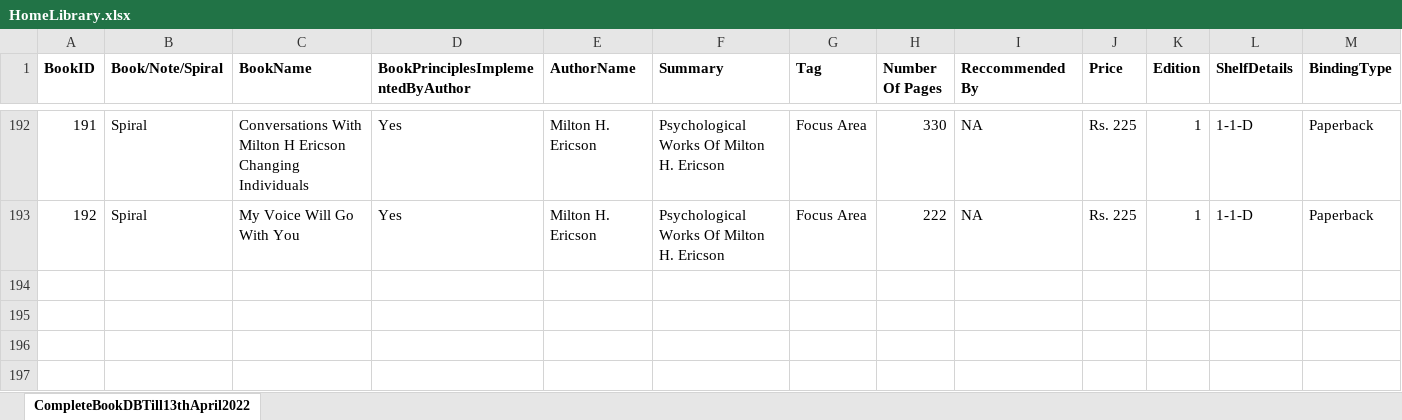
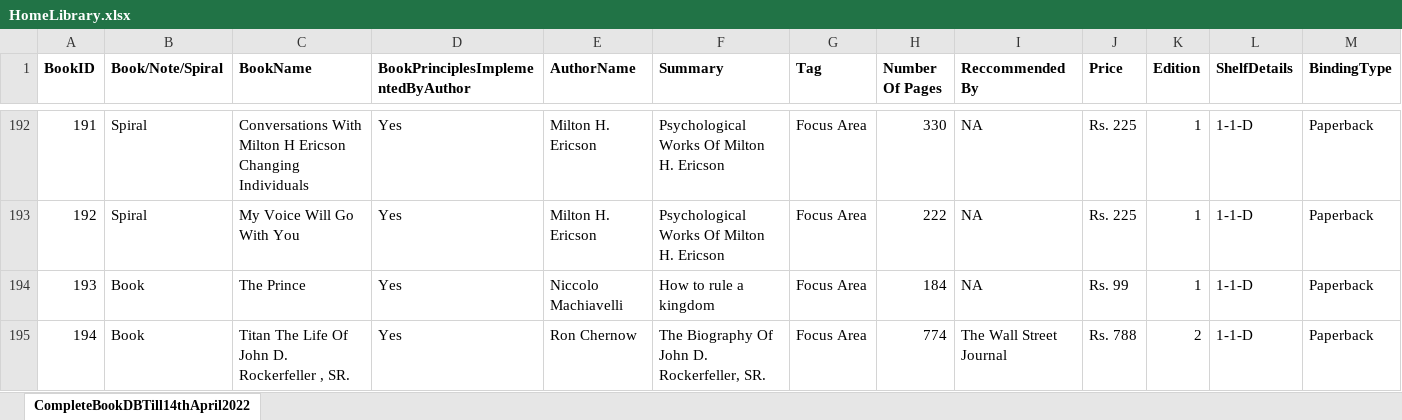
Before and after one commit to TheMLEngineer/HomeLibrary, an Excel workbook: HomeLibrary.xlsx, sheet CompleteBookDBTill14thApril2022, drawn as a sheet; only a part is shown, gaps mark what is left out; values as stored, in another font and other column widths than the file's, no borders; charts and pictures not drawn; rows hold the shown columns only; the diff names each change by its address in the sheet, - before the commit and + after, or states it on an @@ line.

```diff
--- a/HomeLibrary.xlsx (sheet CompleteBookDBTill14thApril2022)
+++ b/HomeLibrary.xlsx (sheet CompleteBookDBTill14thApril2022)
-sheet tab: CompleteBookDBTill13thApril2022
+sheet tab: CompleteBookDBTill14thApril2022
+row 194: 193 | Book | The Prince | Yes | Niccolo Machiavelli | How to rule a kingdom | Focus Area | 184 | NA | Rs. 99 | 1 | 1-1-D | Paperback
+row 195: 194 | Book | Titan The Life Of John D. Rockerfeller , SR. | Yes | Ron Chernow | The Biography Of John D. Rockerfeller, SR. | Focus Area | 774 | The Wall Street Journal | Rs. 788 | 2 | 1-1-D | Paperback
```
